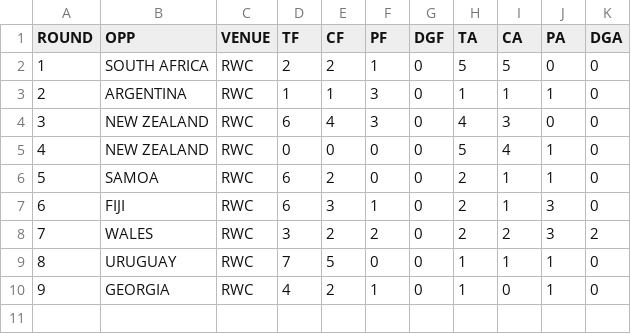
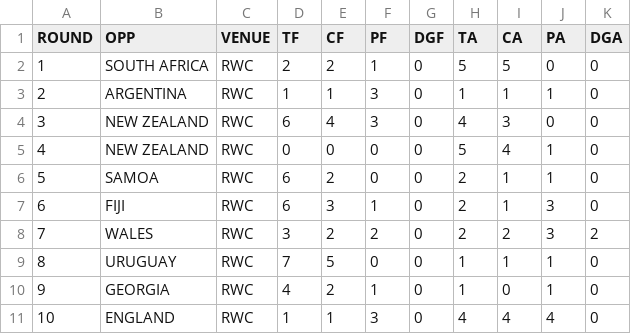
Before and after one commit to JoeJimFlood/RugbyPredictifier, a CSV file: 2019WorldCup/Score Tables/AUSTRALIA.csv, drawn as a sheet.

```diff
--- a/2019WorldCup/Score Tables/AUSTRALIA.csv
+++ b/2019WorldCup/Score Tables/AUSTRALIA.csv
@@ -10 +10,2 @@ ROUND,OPP,VENUE,TF,CF,PF,DGF,TA,CA,PA,DGA
 9,GEORGIA,RWC,4,2,1,0,1,0,1,0
+10,ENGLAND,RWC,1,1,3,0,4,4,4,0
```
Also changed, not shown: 2019WorldCup/Rankings/RankingsRoundSemifinal.csv, 2019WorldCup/Score Tables/ENGLAND.csv, 13 other files.
